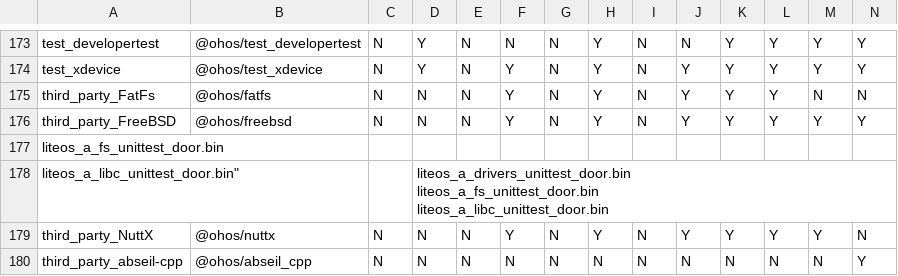
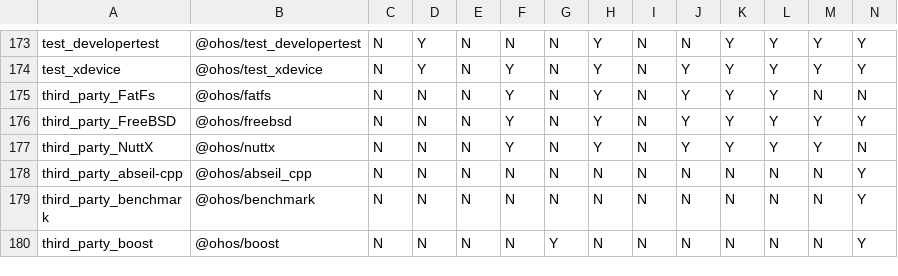
Before and after one commit to openharmony/manifest, a CSV file: matrix_product.csv, drawn as a sheet; only a part is shown, gaps mark what is left out; the shorter side is filled out with more unchanged rows; rows hold the shown columns only; ↵ is a line break in a cell; the diff names each change by its address in the sheet, - before the commit and + after, or states it on an @@ line.

Commit message:
fix: 补充删除third_party_Linux_Kernel的测试用例 PR 638中Linux_Kernel的部分用例未删除完全，补充删除。
Signed-off-by: Far <yesiyuan2@huawei.com>

```diff
--- a/matrix_product.csv
+++ b/matrix_product.csv
-row 177: liteos_a_fs_unittest_door.bin
-row 178: liteos_a_libc_unittest_door.bin" |  |  | liteos_a_drivers_unittest_door.bin ↵ liteos_a_fs_unittest_door.bin ↵ liteos_a_libc_unittest_door.bin
```
